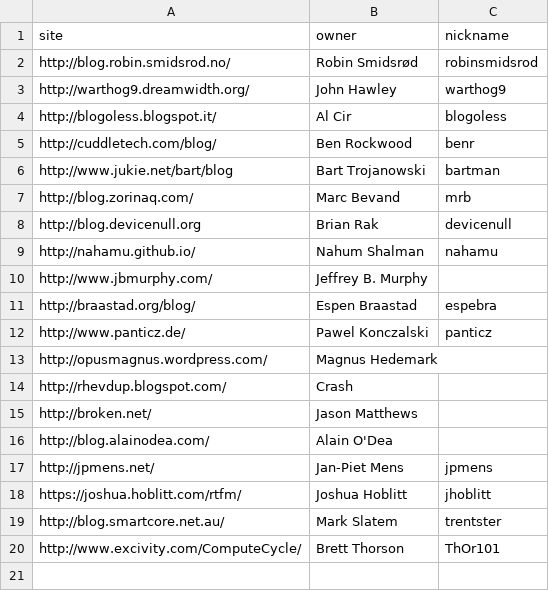
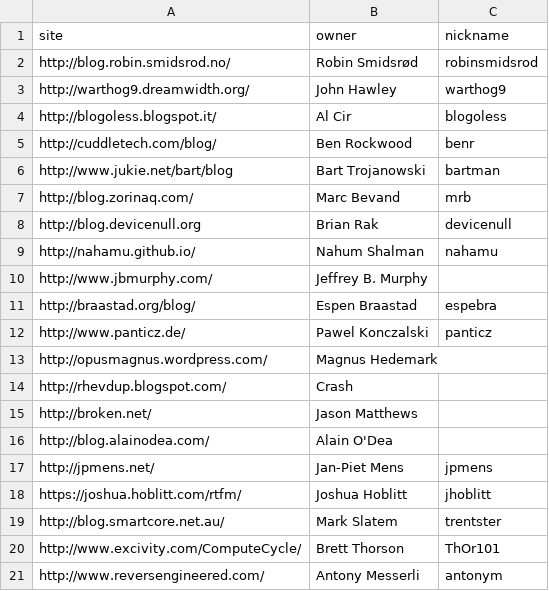
Before and after one commit to networkboot/networkboot.github.com, a CSV file: _site/planet/blogs.csv, drawn as a sheet.

Commit message:
Added antonym's blog to planet

```diff
--- a/_site/planet/blogs.csv
+++ b/_site/planet/blogs.csv
@@ -20 +20,2 @@ http://blog.smartcore.net.au/;"Mark Slatem";trentster
 http://www.excivity.com/ComputeCycle/;"Brett Thorson";ThOr101
+http://www.reversengineered.com/;"Antony Messerli";antonym
```
Also changed, not shown: planet/blogs.csv, 1 other file.
